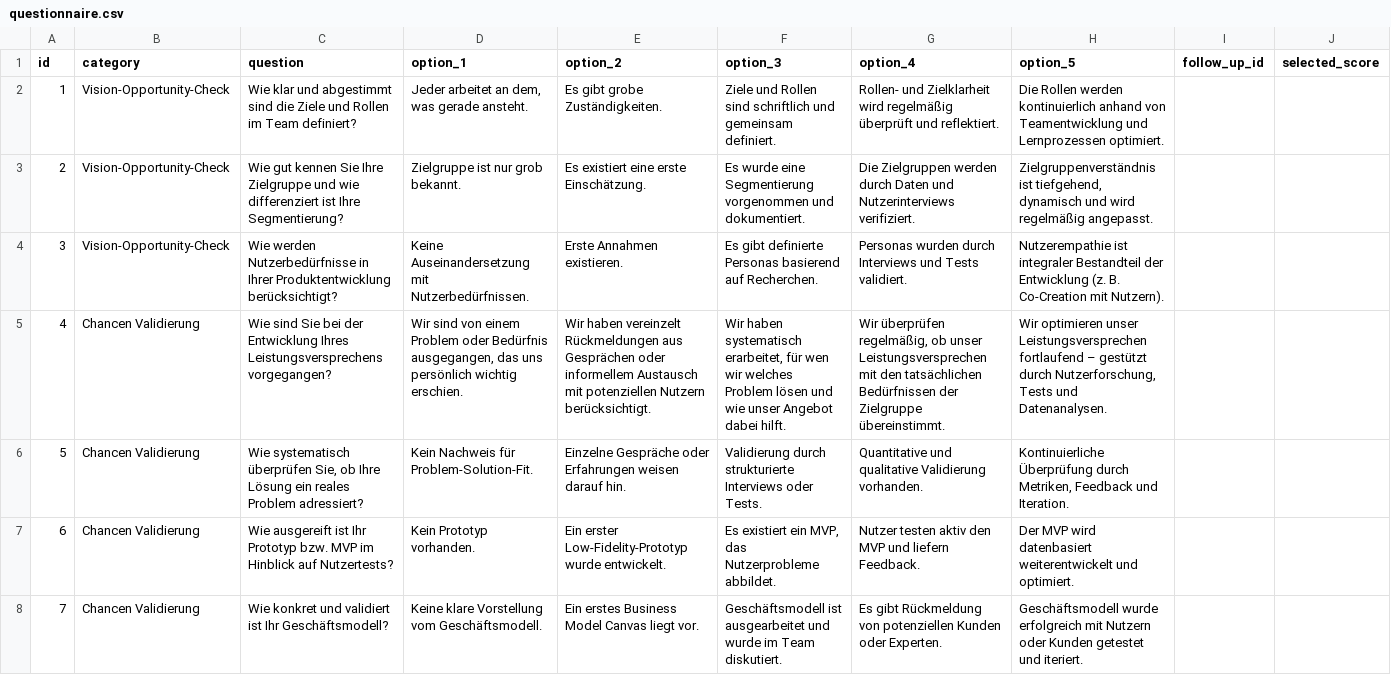
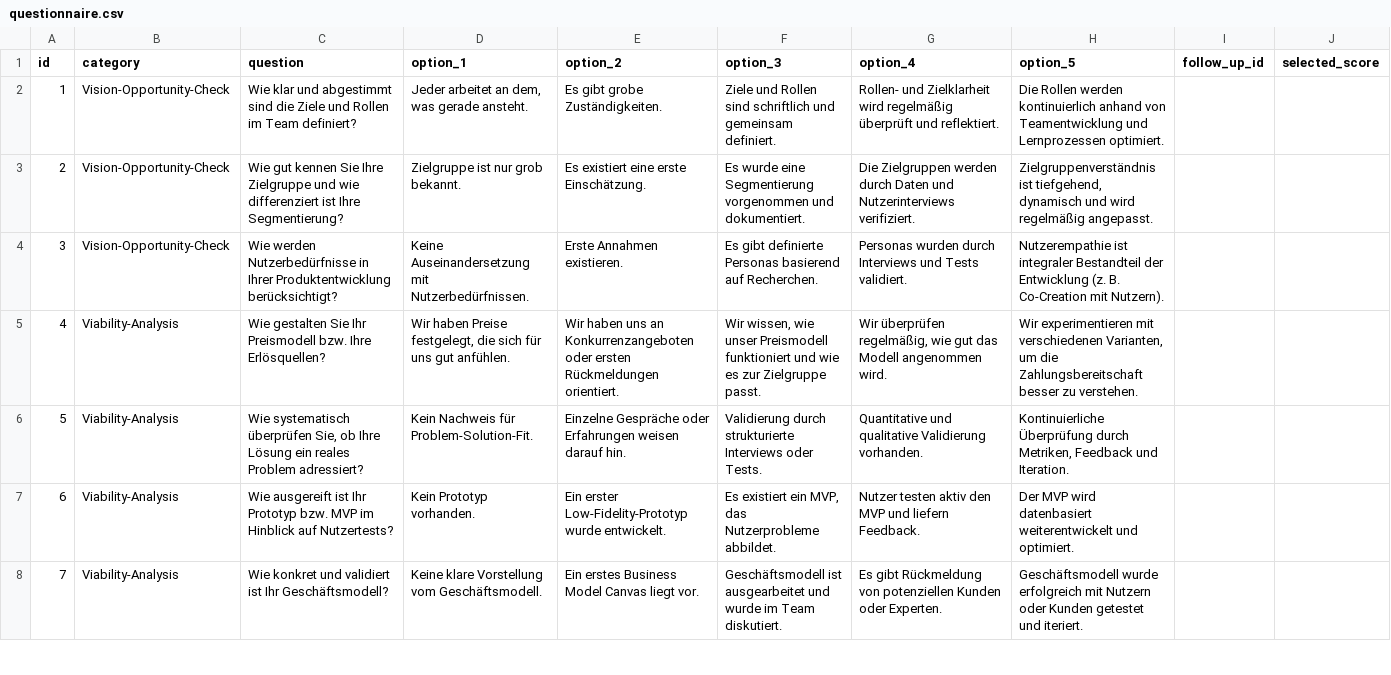
Before and after one commit to b-state/venture-meter, a CSV file: static/questionnaire.csv, drawn as a sheet; only a part is shown; removed rows and columns are numbered as before the commit, all else as after; the diff covers the shown part only; the diff names each change by its address in the sheet, - before the commit and + after, or states it on an @@ line.

Commit message:
added category bars

```diff
--- a/static/questionnaire.csv
+++ b/static/questionnaire.csv
-row 5: 4 | Chancen Validierung | Wie sind Sie bei der Entwicklung Ihres Leistungsversprechens vorgegangen? | Wir sind von einem Problem oder Bedürfnis ausgegangen, das uns persönlich wichtig erschien. | Wir haben vereinzelt Rückmeldungen aus Gesprächen oder informellem Austausch mit potenziellen Nutzern berücksichtigt. | Wir haben systematisch erarbeitet, für wen wir welches Problem lösen und wie unser Angebot dabei hilft. | Wir überprüfen regelmäßig, ob unser Leistungsversprechen mit den tatsächlichen Bedürfnissen der Zielgruppe übereinstimmt. | Wir optimieren unser Leistungsversprechen fortlaufend – gestützt durch Nutzerforschung, Tests und Datenanalysen.
@@ row 10 moved to row 5: 4 @@
-B6:B8 (category): Chancen Validierung
+B6:B8 (category): Viability-Analysis
```
Also changed, not shown: 3 added rows and row numbers in column A elsewhere in this file, 1 other file.
